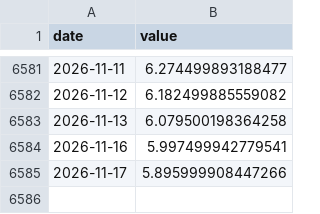
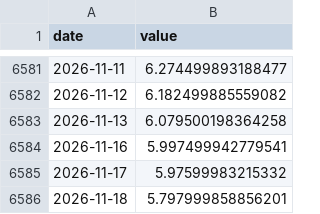
Before and after one commit to achl0902-web/back-testing, a CSV file: qld/data/macro/Y_COPPER.csv, drawn as a sheet; only a part is shown, gaps mark what is left out.

```diff
--- a/qld/data/macro/Y_COPPER.csv
+++ b/qld/data/macro/Y_COPPER.csv
@@ -6584,2 +6584,3 @@ date,value
 2026-11-16,5.997499942779541
-2026-11-17,5.895999908447266
+2026-11-17,5.97599983215332
+2026-11-18,5.797999858856201
```
Also changed, not shown: qld/data/macro/Y_DXY.csv, qld/data/macro/Y_QQQ.csv, 18 other files.
